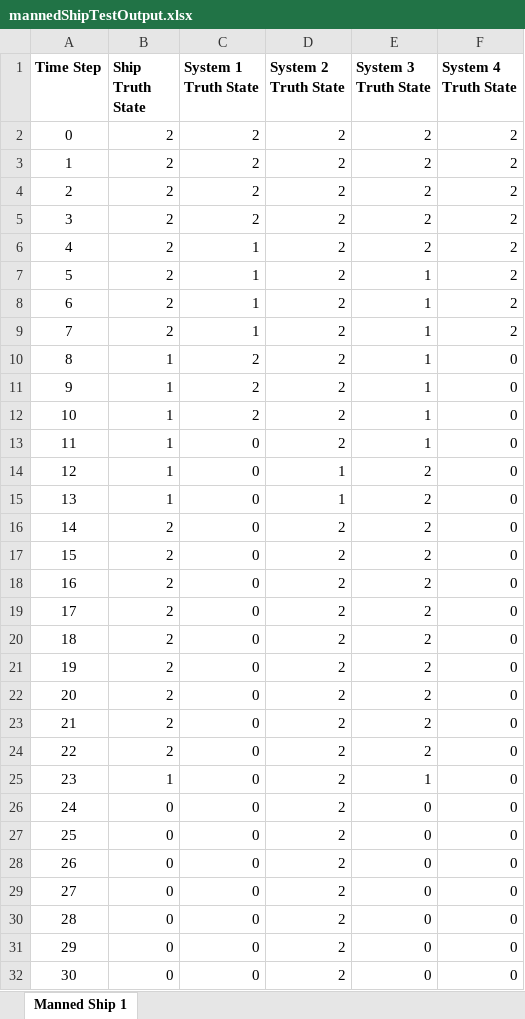
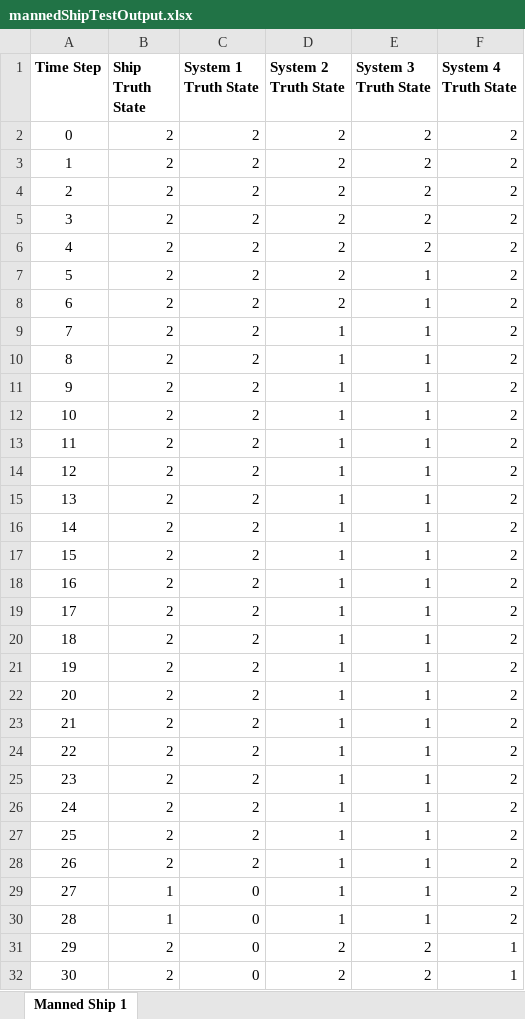
Before and after one commit to andreyaW/KISS, an Excel workbook: shipClassTests/testResults/mannedShipTestOutput.xlsx, sheet Manned Ship 1, drawn as a sheet; only a part is shown; values as stored, in another font and other column widths than the file's, no borders; conditional formats not drawn; the diff covers the shown part only; the diff names each change by its address in the sheet, - before the commit and + after, or states it on an @@ line.

```diff
--- a/shipClassTests/testResults/mannedShipTestOutput.xlsx (sheet Manned Ship 1)
+++ b/shipClassTests/testResults/mannedShipTestOutput.xlsx (sheet Manned Ship 1)
-C6:C9 (System 1 Truth State): 1
+C6:C9 (System 1 Truth State): 2
-D9:D13 (System 2 Truth State): 2
+D9:D13 (System 2 Truth State): 1
-B10:B15 (Ship Truth State): 1
+B10:B15 (Ship Truth State): 2
-F10:F30 (System 4 Truth State): 0
+F10:F30 (System 4 Truth State): 2
-C13:C28 (System 1 Truth State): 0
+C13:C28 (System 1 Truth State): 2
-E14:E24 (System 3 Truth State): 2
+E14:E24 (System 3 Truth State): 1
-D16:D30 (System 2 Truth State): 2
+D16:D30 (System 2 Truth State): 1
-B25 (Ship Truth State): 1
+B25 (Ship Truth State): 2
-B26:B28 (Ship Truth State): 0
+B26:B28 (Ship Truth State): 2
-E26:E30 (System 3 Truth State): 0
+E26:E30 (System 3 Truth State): 1
-B29:B30 (Ship Truth State): 0
+B29:B30 (Ship Truth State): 1
-B31:B32 (Ship Truth State): 0
+B31:B32 (Ship Truth State): 2
-E31:E32 (System 3 Truth State): 0
+E31:E32 (System 3 Truth State): 2
-F31:F32 (System 4 Truth State): 0
+F31:F32 (System 4 Truth State): 1
```
Also changed, not shown: 235 edited cells elsewhere in this sheet, shipClassTests/testResults/unmannedShipTestOutput.xlsx, 8 other files.
